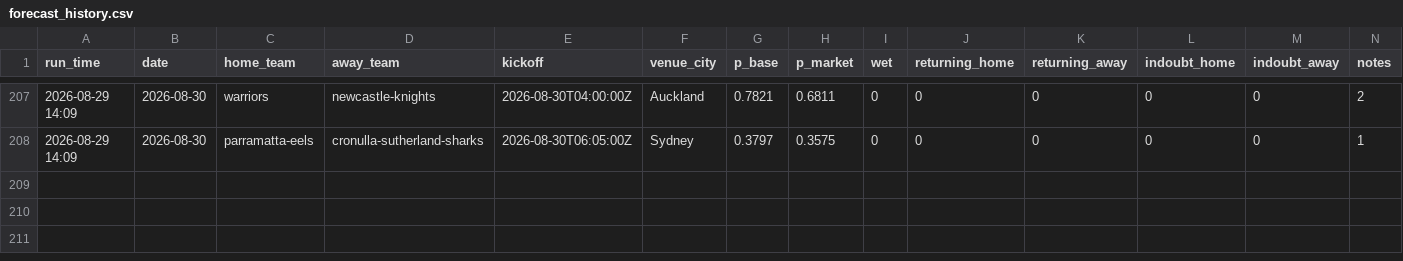
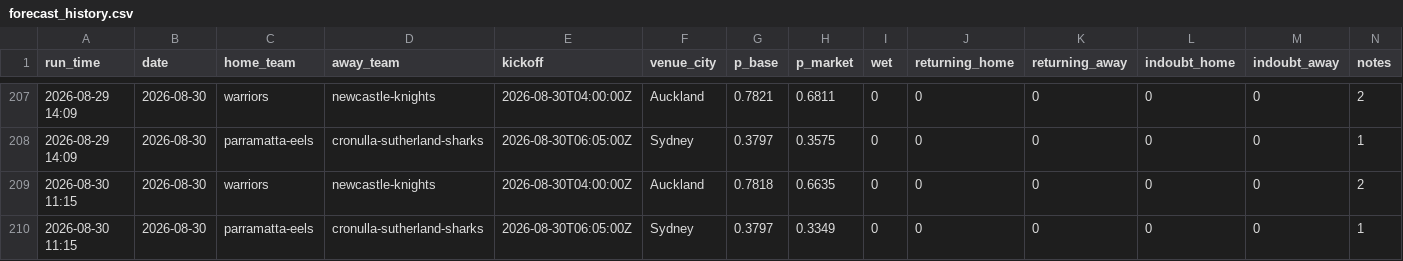
Before and after one commit to Mr-XMS/nrl-model, a CSV file: forecast_history.csv, drawn as a sheet; only a part is shown, gaps mark what is left out; the diff names each change by its address in the sheet, - before the commit and + after, or states it on an @@ line.

```diff
--- a/forecast_history.csv
+++ b/forecast_history.csv
+row 209: 2026-08-30 11:15 | 2026-08-30 | warriors | newcastle-knights | 2026-08-30T04:00:00Z | Auckland | 0.7818 | 0.6635 | 0 | 0 | 0 | 0 | 0 | 2
+row 210: 2026-08-30 11:15 | 2026-08-30 | parramatta-eels | cronulla-sutherland-sharks | 2026-08-30T06:05:00Z | Sydney | 0.3797 | 0.3349 | 0 | 0 | 0 | 0 | 0 | 1
```
Also changed, not shown: 15 other files.
